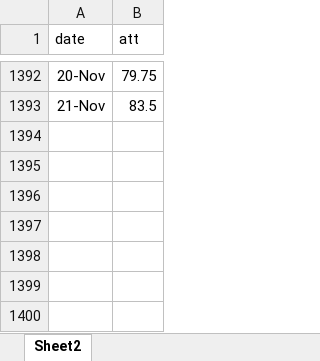
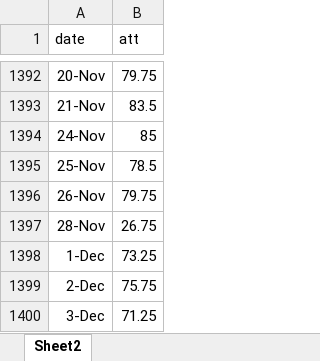
Before and after one commit to mohameddhisham/Dialer-Performance-, an Excel workbook: sheet2.xlsx, sheet Sheet2, drawn as a sheet; only a part is shown, gaps mark what is left out; values as stored, in another font and other column widths than the file's, no borders; the diff names each change by its address in the sheet, - before the commit and + after, or states it on an @@ line.

```diff
--- a/sheet2.xlsx (sheet Sheet2)
+++ b/sheet2.xlsx (sheet Sheet2)
+row 1394: 24-Nov | 85
+row 1395: 25-Nov | 78.5
+row 1396: 26-Nov | 79.75
+row 1397: 28-Nov | 26.75
+row 1398: 1-Dec | 73.25
+row 1399: 2-Dec | 75.75
+row 1400: 3-Dec | 71.25
```
Also changed, not shown: 1 other file.
